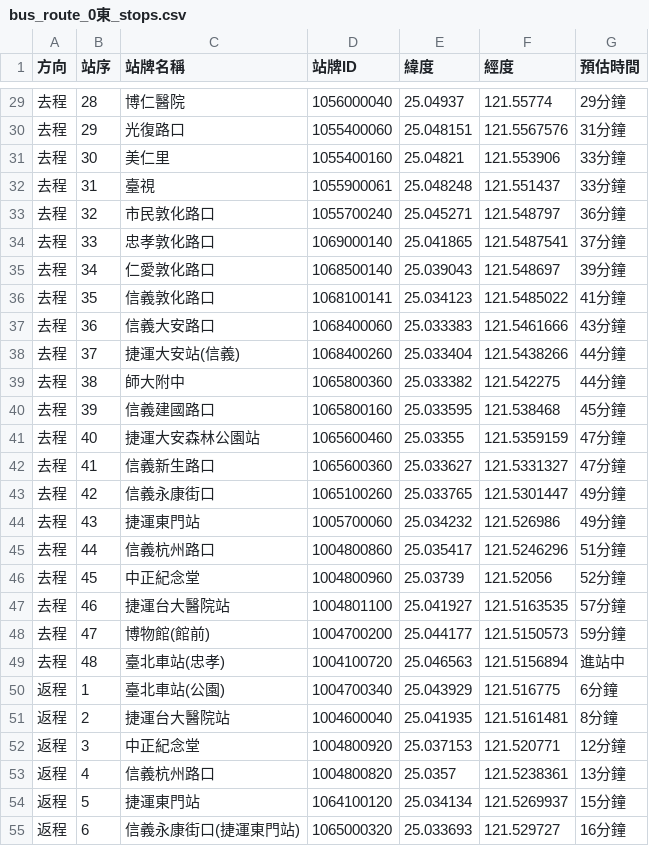
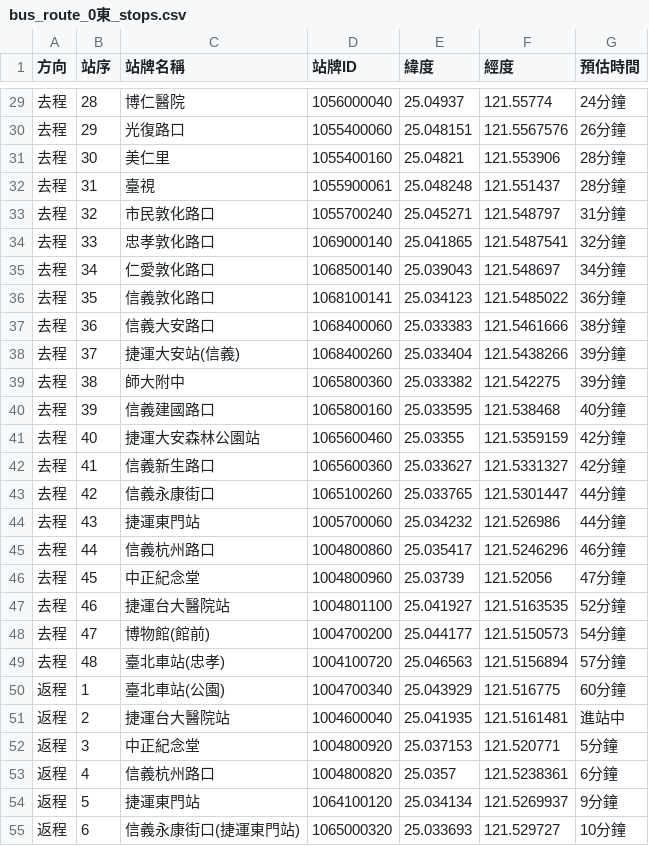
Before and after one commit to XIXI20021204/cycu_oop_1132_11022143, a CSV file: bus_route_0東_stops.csv, drawn as a sheet; only a part is shown, gaps mark what is left out; the diff covers the shown part only.

```diff
--- a/bus_route_0東_stops.csv
+++ b/bus_route_0東_stops.csv
@@ -29,27 +29,27 @@
-去程,28,博仁醫院,1056000040,25.04937,121.55774,29分鐘
-去程,29,光復路口,1055400060,25.048151,121.5567576,31分鐘
-去程,30,美仁里,1055400160,25.04821,121.553906,33分鐘
-去程,31,臺視,1055900061,25.048248,121.551437,33分鐘
-去程,32,市民敦化路口,1055700240,25.045271,121.548797,36分鐘
-去程,33,忠孝敦化路口,1069000140,25.041865,121.5487541,37分鐘
-去程,34,仁愛敦化路口,1068500140,25.039043,121.548697,39分鐘
-去程,35,信義敦化路口,1068100141,25.034123,121.5485022,41分鐘
-去程,36,信義大安路口,1068400060,25.033383,121.5461666,43分鐘
-去程,37,捷運大安站(信義),1068400260,25.033404,121.5438266,44分鐘
-去程,38,師大附中,1065800360,25.033382,121.542275,44分鐘
-去程,39,信義建國路口,1065800160,25.033595,121.538468,45分鐘
-去程,40,捷運大安森林公園站,1065600460,25.03355,121.5359159,47分鐘
-去程,41,信義新生路口,1065600360,25.033627,121.5331327,47分鐘
-去程,42,信義永康街口,1065100260,25.033765,121.5301447,49分鐘
-去程,43,捷運東門站,1005700060,25.034232,121.526986,49分鐘
-去程,44,信義杭州路口,1004800860,25.035417,121.5246296,51分鐘
-去程,45,中正紀念堂,1004800960,25.03739,121.52056,52分鐘
-去程,46,捷運台大醫院站,1004801100,25.041927,121.5163535,57分鐘
-去程,47,博物館(館前),1004700200,25.044177,121.5150573,59分鐘
-去程,48,臺北車站(忠孝),1004100720,25.046563,121.5156894,進站中
-返程,1,臺北車站(公園),1004700340,25.043929,121.516775,6分鐘
-返程,2,捷運台大醫院站,1004600040,25.041935,121.5161481,8分鐘
-返程,3,中正紀念堂,1004800920,25.037153,121.520771,12分鐘
-返程,4,信義杭州路口,1004800820,25.0357,121.5238361,13分鐘
-返程,5,捷運東門站,1064100120,25.034134,121.5269937,15分鐘
-返程,6,信義永康街口(捷運東門站),1065000320,25.033693,121.529727,16分鐘
+去程,28,博仁醫院,1056000040,25.04937,121.55774,24分鐘
+去程,29,光復路口,1055400060,25.048151,121.5567576,26分鐘
+去程,30,美仁里,1055400160,25.04821,121.553906,28分鐘
+去程,31,臺視,1055900061,25.048248,121.551437,28分鐘
+去程,32,市民敦化路口,1055700240,25.045271,121.548797,31分鐘
+去程,33,忠孝敦化路口,1069000140,25.041865,121.5487541,32分鐘
+去程,34,仁愛敦化路口,1068500140,25.039043,121.548697,34分鐘
+去程,35,信義敦化路口,1068100141,25.034123,121.5485022,36分鐘
+去程,36,信義大安路口,1068400060,25.033383,121.5461666,38分鐘
+去程,37,捷運大安站(信義),1068400260,25.033404,121.5438266,39分鐘
+去程,38,師大附中,1065800360,25.033382,121.542275,39分鐘
+去程,39,信義建國路口,1065800160,25.033595,121.538468,40分鐘
+去程,40,捷運大安森林公園站,1065600460,25.03355,121.5359159,42分鐘
+去程,41,信義新生路口,1065600360,25.033627,121.5331327,42分鐘
+去程,42,信義永康街口,1065100260,25.033765,121.5301447,44分鐘
+去程,43,捷運東門站,1005700060,25.034232,121.526986,44分鐘
+去程,44,信義杭州路口,1004800860,25.035417,121.5246296,46分鐘
+去程,45,中正紀念堂,1004800960,25.03739,121.52056,47分鐘
+去程,46,捷運台大醫院站,1004801100,25.041927,121.5163535,52分鐘
+去程,47,博物館(館前),1004700200,25.044177,121.5150573,54分鐘
+去程,48,臺北車站(忠孝),1004100720,25.046563,121.5156894,57分鐘
+返程,1,臺北車站(公園),1004700340,25.043929,121.516775,60分鐘
+返程,2,捷運台大醫院站,1004600040,25.041935,121.5161481,進站中
+返程,3,中正紀念堂,1004800920,25.037153,121.520771,5分鐘
+返程,4,信義杭州路口,1004800820,25.0357,121.5238361,6分鐘
+返程,5,捷運東門站,1064100120,25.034134,121.5269937,9分鐘
+返程,6,信義永康街口(捷運東門站),1065000320,25.033693,121.529727,10分鐘
```
Also changed, not shown: 66 edited cells elsewhere in this file, 3 other files.
